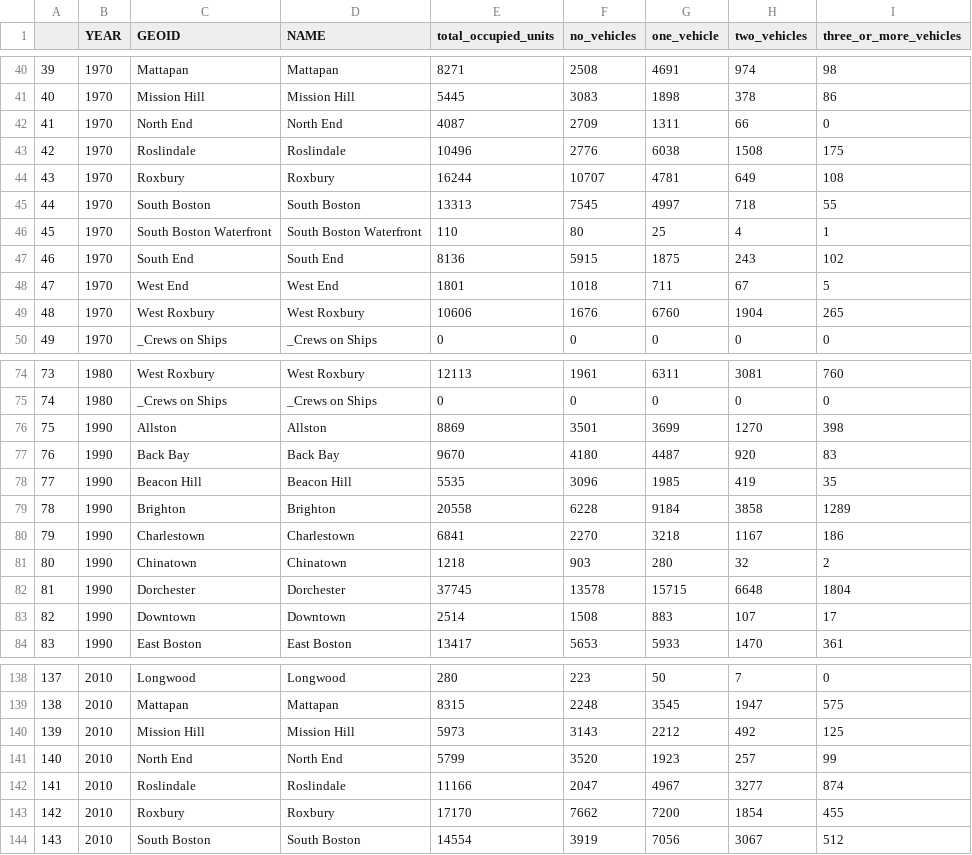
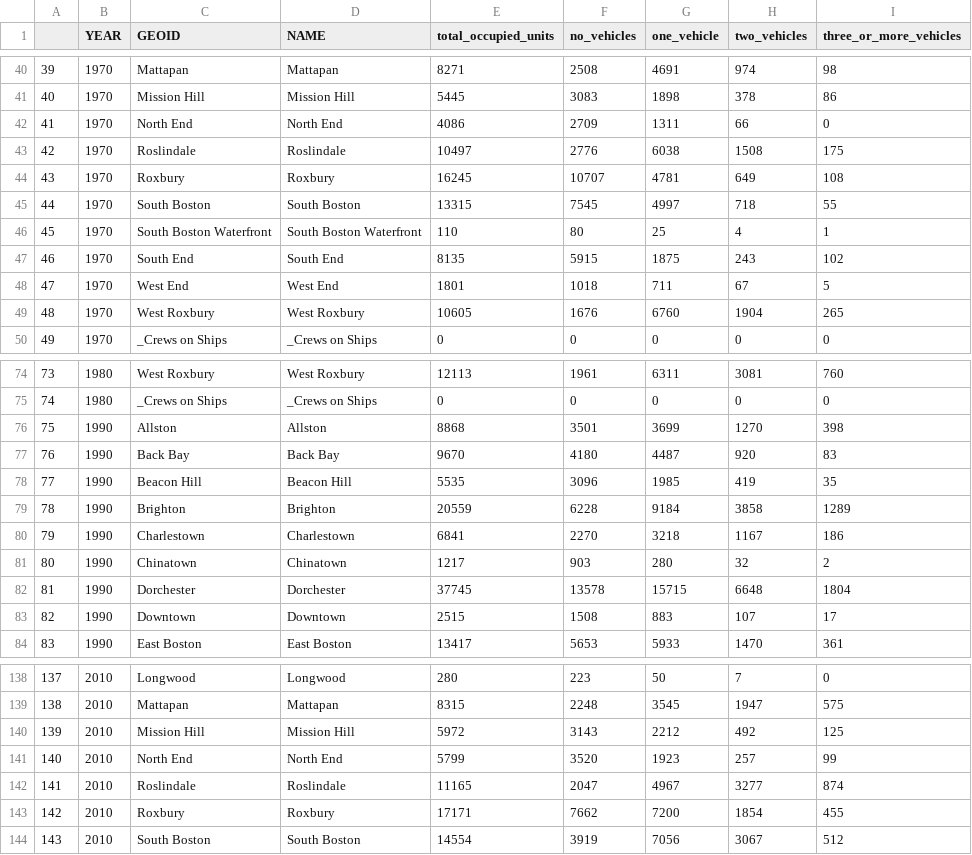
Before and after one commit to bpda-research-division/neighborhood-change, a CSV file: data_preprocessing/csv/vehiclesavailable_neigh_bins.csv, drawn as a sheet; only a part is shown, gaps mark what is left out; the diff covers the shown part only.

```diff
--- a/data_preprocessing/csv/vehiclesavailable_neigh_bins.csv
+++ b/data_preprocessing/csv/vehiclesavailable_neigh_bins.csv
@@ -41,10 +41,10 @@
 "40",1970,"Mission Hill","Mission Hill",5445,3083,1898,378,86
-"41",1970,"North End","North End",4087,2709,1311,66,0
-"42",1970,"Roslindale","Roslindale",10496,2776,6038,1508,175
-"43",1970,"Roxbury","Roxbury",16244,10707,4781,649,108
-"44",1970,"South Boston","South Boston",13313,7545,4997,718,55
+"41",1970,"North End","North End",4086,2709,1311,66,0
+"42",1970,"Roslindale","Roslindale",10497,2776,6038,1508,175
+"43",1970,"Roxbury","Roxbury",16245,10707,4781,649,108
+"44",1970,"South Boston","South Boston",13315,7545,4997,718,55
 "45",1970,"South Boston Waterfront","South Boston Waterfront",110,80,25,4,1
-"46",1970,"South End","South End",8136,5915,1875,243,102
+"46",1970,"South End","South End",8135,5915,1875,243,102
 "47",1970,"West End","West End",1801,1018,711,67,5
-"48",1970,"West Roxbury","West Roxbury",10606,1676,6760,1904,265
+"48",1970,"West Roxbury","West Roxbury",10605,1676,6760,1904,265
 "49",1970,"_Crews on Ships","_Crews on Ships",0,0,0,0,0
@@ -75,10 +75,10 @@
 "74",1980,"_Crews on Ships","_Crews on Ships",0,0,0,0,0
-"75",1990,"Allston","Allston",8869,3501,3699,1270,398
+"75",1990,"Allston","Allston",8868,3501,3699,1270,398
 "76",1990,"Back Bay","Back Bay",9670,4180,4487,920,83
 "77",1990,"Beacon Hill","Beacon Hill",5535,3096,1985,419,35
-"78",1990,"Brighton","Brighton",20558,6228,9184,3858,1289
+"78",1990,"Brighton","Brighton",20559,6228,9184,3858,1289
 "79",1990,"Charlestown","Charlestown",6841,2270,3218,1167,186
-"80",1990,"Chinatown","Chinatown",1218,903,280,32,2
+"80",1990,"Chinatown","Chinatown",1217,903,280,32,2
 "81",1990,"Dorchester","Dorchester",37745,13578,15715,6648,1804
-"82",1990,"Downtown","Downtown",2514,1508,883,107,17
+"82",1990,"Downtown","Downtown",2515,1508,883,107,17
 "83",1990,"East Boston","East Boston",13417,5653,5933,1470,361
@@ -139,6 +139,6 @@
 "138",2010,"Mattapan","Mattapan",8315,2248,3545,1947,575
-"139",2010,"Mission Hill","Mission Hill",5973,3143,2212,492,125
+"139",2010,"Mission Hill","Mission Hill",5972,3143,2212,492,125
 "140",2010,"North End","North End",5799,3520,1923,257,99
-"141",2010,"Roslindale","Roslindale",11166,2047,4967,3277,874
-"142",2010,"Roxbury","Roxbury",17170,7662,7200,1854,455
+"141",2010,"Roslindale","Roslindale",11165,2047,4967,3277,874
+"142",2010,"Roxbury","Roxbury",17171,7662,7200,1854,455
 "143",2010,"South Boston","South Boston",14554,3919,7056,3067,512
```
Also changed, not shown: 20 edited cells elsewhere in this file, data_preprocessing/csv/commutemode_neigh_bins.csv, data_preprocessing/csv/commutemode_tract_bins.csv, 7 other files.
